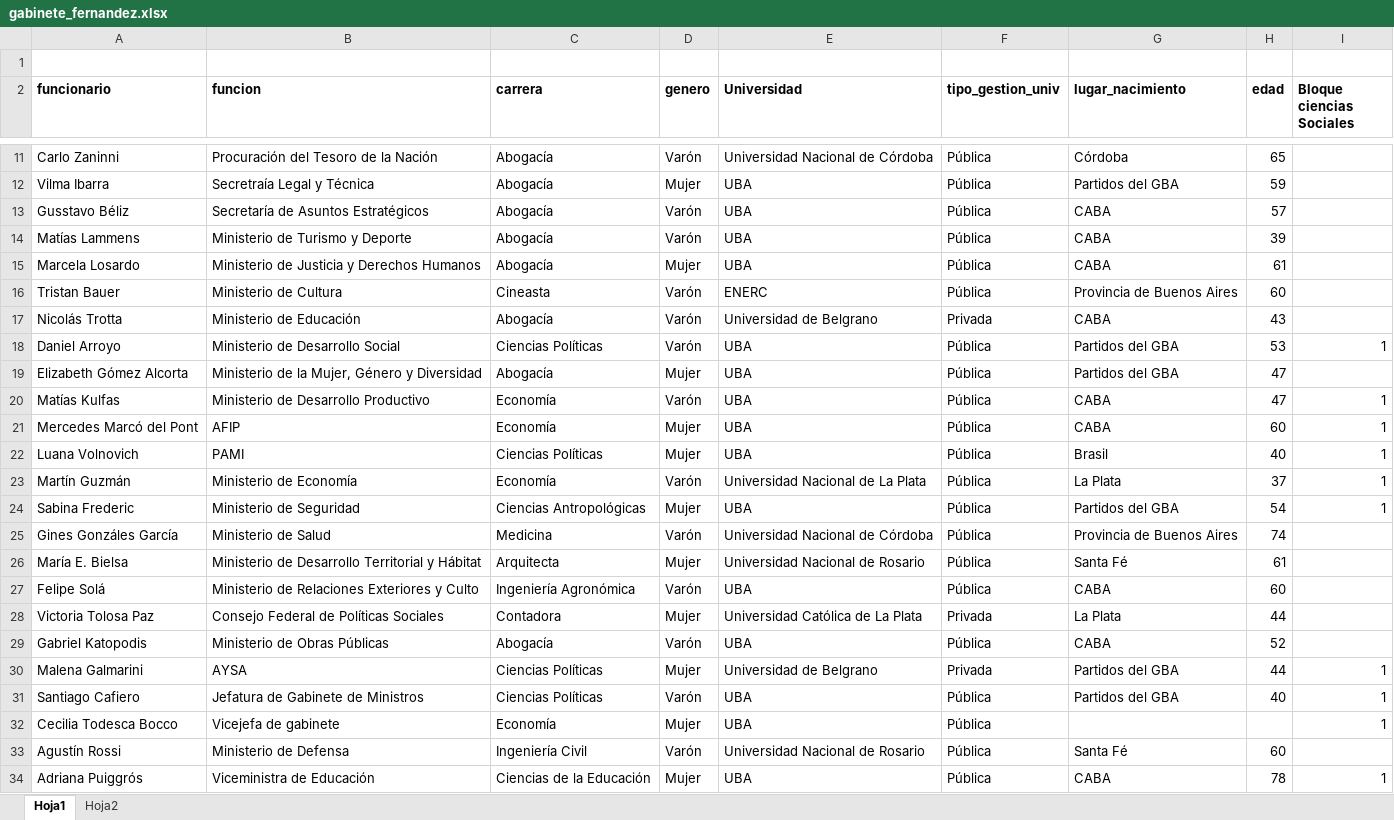
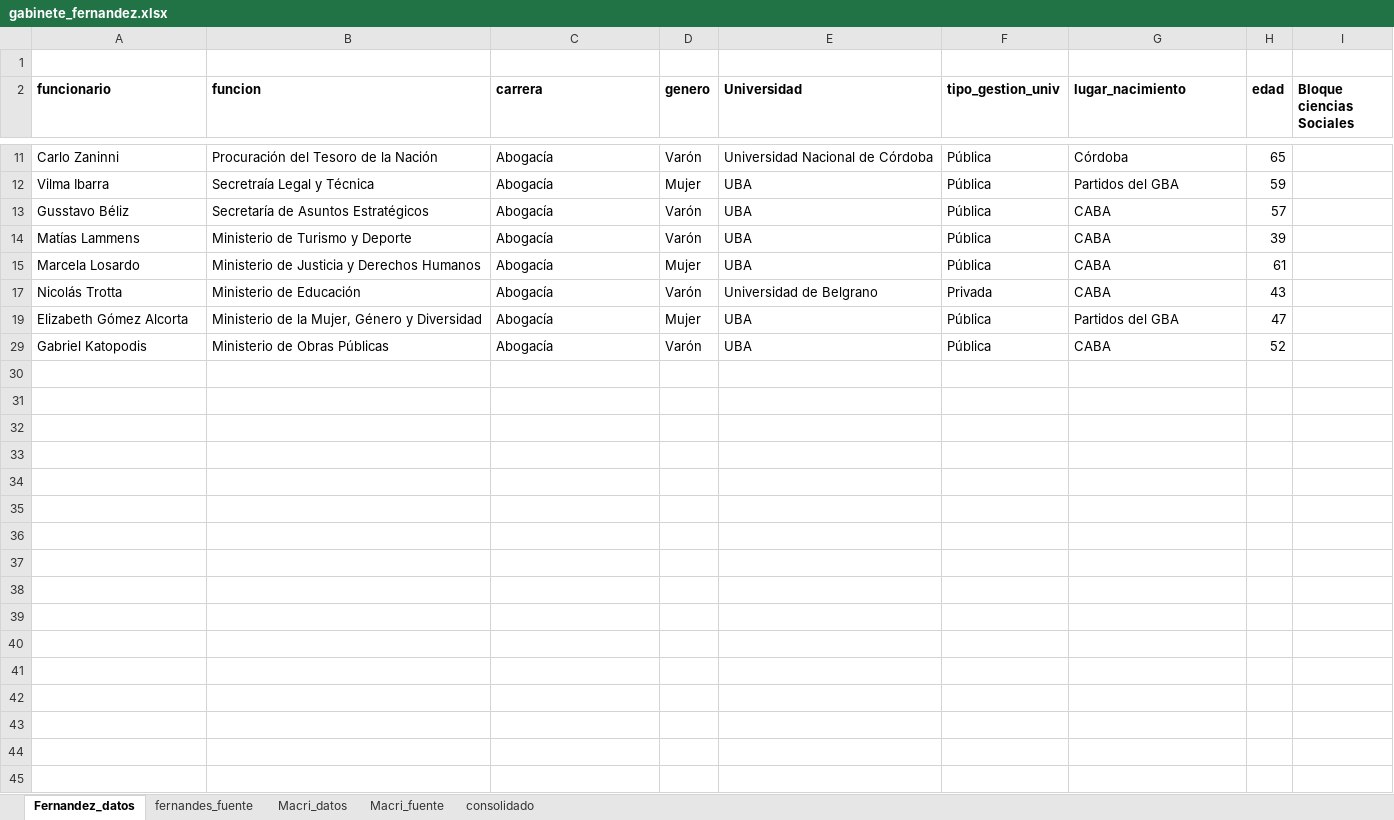
Before and after one commit to pablotis/gabinete_fernandez, an Excel workbook: Fuentes/gabinete_fernandez.xlsx, sheet Fernandez_datos, drawn as a sheet; only a part is shown, gaps mark what is left out; values as stored, in another font and other column widths than the file's, no borders; the diff covers the shown part only; the diff names each change by its address in the sheet, - before the commit and + after, or states it on an @@ line.

```diff
--- a/Fuentes/gabinete_fernandez.xlsx (sheet Fernandez_datos)
+++ b/Fuentes/gabinete_fernandez.xlsx (sheet Fernandez_datos)
-sheet tab: Hoja1
+sheet tab: Fernandez_datos
-sheet tab: Hoja2
+sheet tab: fernandes_fuente
+sheet tab: Macri_datos
+sheet tab: Macri_fuente
+sheet tab: consolidado
@@ row 16 hidden: Tristan Bauer | Ministerio de Cultura | Cineasta | Varón | ENERC | Pública | Provincia de Buenos Aires | 60 @@
@@ row 18 hidden: Daniel Arroyo | Ministerio de Desarrollo Social | Ciencias Políticas | Varón | UBA | Pública | Partidos del GBA | 53 | 1 @@
@@ row 20 hidden: Matías Kulfas | Ministerio de Desarrollo Productivo | Economía | Varón | UBA | Pública | CABA | 47 | 1 @@
@@ row 21 hidden: Mercedes Marcó del Pont | AFIP | Economía | Mujer | UBA | Pública | CABA | 60 | 1 @@
@@ row 22 hidden: Luana Volnovich | PAMI | Ciencias Políticas | Mujer | UBA | Pública | Brasil | 40 | 1 @@
@@ row 23 hidden: Martín Guzmán | Ministerio de Economía | Economía | Varón | Universidad Nacional de La Plata | Pública | La Plata | 37 | 1 @@
@@ row 24 hidden: Sabina Frederic | Ministerio de Seguridad | Ciencias Antropológicas | Mujer | UBA | Pública | Partidos del GBA | 54 | 1 @@
@@ row 25 hidden: Gines Gonzáles García | Ministerio de Salud | Medicina | Varón | Universidad Nacional de Córdoba | Pública | Provincia de Buenos Aires | 74 @@
@@ row 26 hidden: María E. Bielsa | Ministerio de Desarrollo Territorial y Hábitat | Arquitecta | Mujer | Universidad Nacional de Rosario | Pública | Santa Fé | 61 @@
@@ row 27 hidden: Felipe Solá | Ministerio de Relaciones Exteriores y Culto | Ingeniería Agronómica | Varón | UBA | Pública | CABA | 60 @@
@@ row 28 hidden: Victoria Tolosa Paz | Consejo Federal de Políticas Sociales | Contadora | Mujer | Universidad Católica de La Plata | Privada | La Plata | 44 @@
@@ row 30 hidden: Malena Galmarini | AYSA | Ciencias Políticas | Mujer | Universidad de Belgrano | Privada | Partidos del GBA | 44 | 1 @@
@@ row 31 hidden: Santiago Cafiero | Jefatura de Gabinete de Ministros | Ciencias Políticas | Varón | UBA | Pública | Partidos del GBA | 40 | 1 @@
-row 32: Cecilia Todesca Bocco | Vicejefa de gabinete | Economía | Mujer | UBA | Pública |  |  | 1
@@ row 33 hidden: Agustín Rossi | Ministerio de Defensa | Ingeniería Civil | Varón | Universidad Nacional de Rosario | Pública | Santa Fé | 60 @@
@@ row 34 hidden: Adriana Puiggrós | Viceministra de Educación | Ciencias de la Educación | Mujer | UBA | Pública | CABA | 78 | 1 @@
```
Also changed, not shown: 1 removed row and 3 hidden or unhidden rows elsewhere in this sheet, hidden cells, 13 other files.
